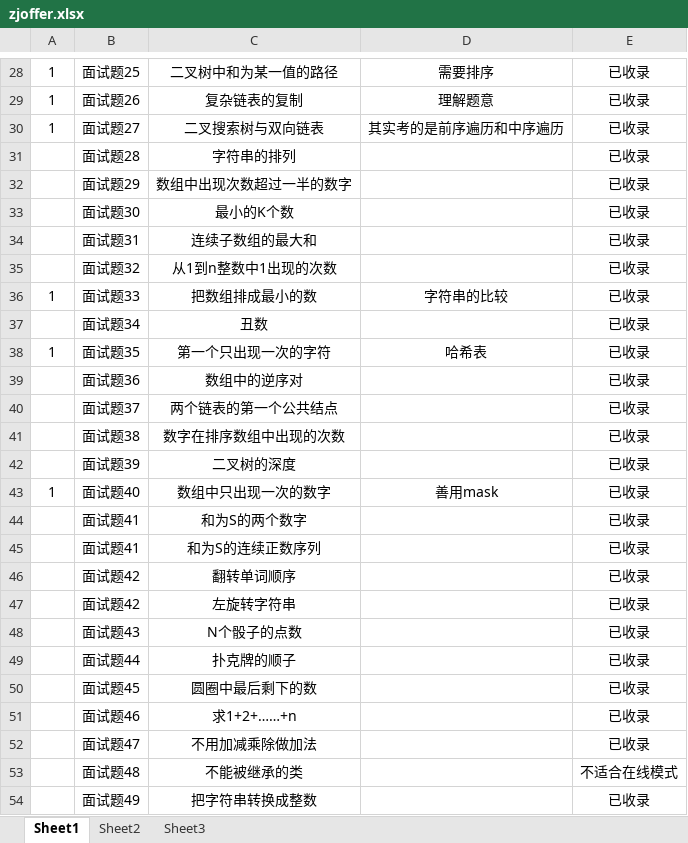
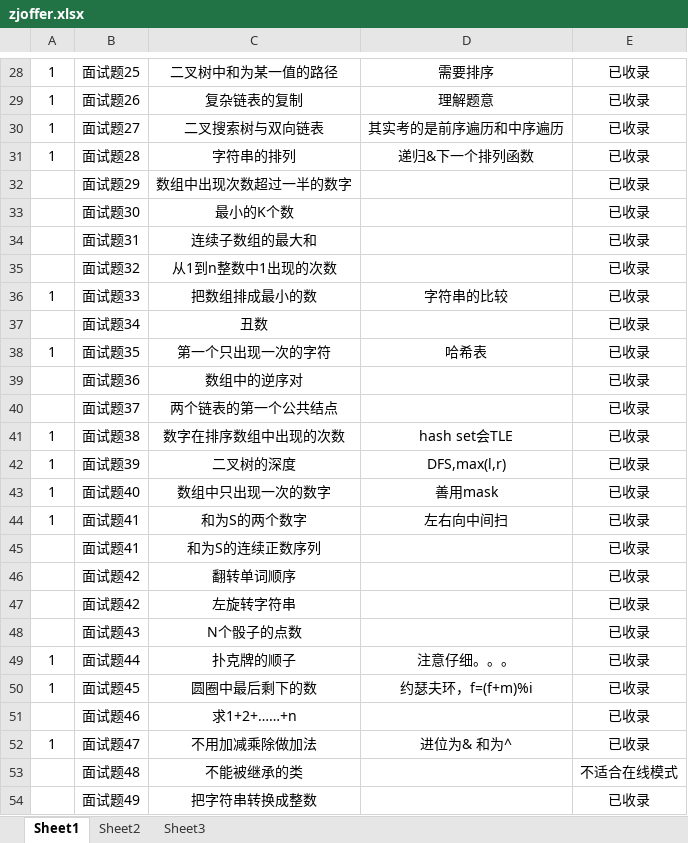
Before and after one commit to etolew/jzoffer, an Excel workbook: zjoffer.xlsx, sheet Sheet1, drawn as a sheet; only a part is shown, gaps mark what is left out; values as stored, in another font and other column widths than the file's, no borders; conditional formats not drawn; the diff names each change by its address in the sheet, - before the commit and + after, or states it on an @@ line.

```diff
--- a/zjoffer.xlsx (sheet Sheet1)
+++ b/zjoffer.xlsx (sheet Sheet1)
-A31: (empty)
+A31: 1
-D31: (empty)
+D31: 递归&下一个排列函数
-A41:A42: (empty)
+A41:A42: 1
-D41: (empty)
+D41: hash set会TLE
-D42: (empty)
+D42: DFS,max(l,r)
-A44: (empty)
+A44: 1
-D44: (empty)
+D44: 左右向中间扫
-A49:A50: (empty)
+A49:A50: 1
-D49: (empty)
+D49: 注意仔细。。。
-D50: (empty)
+D50: 约瑟夫环，f=(f+m)%i
-A52: (empty)
+A52: 1
-D52: (empty)
+D52: 进位为& 和为^
```
Also changed, not shown: 7 other files.
